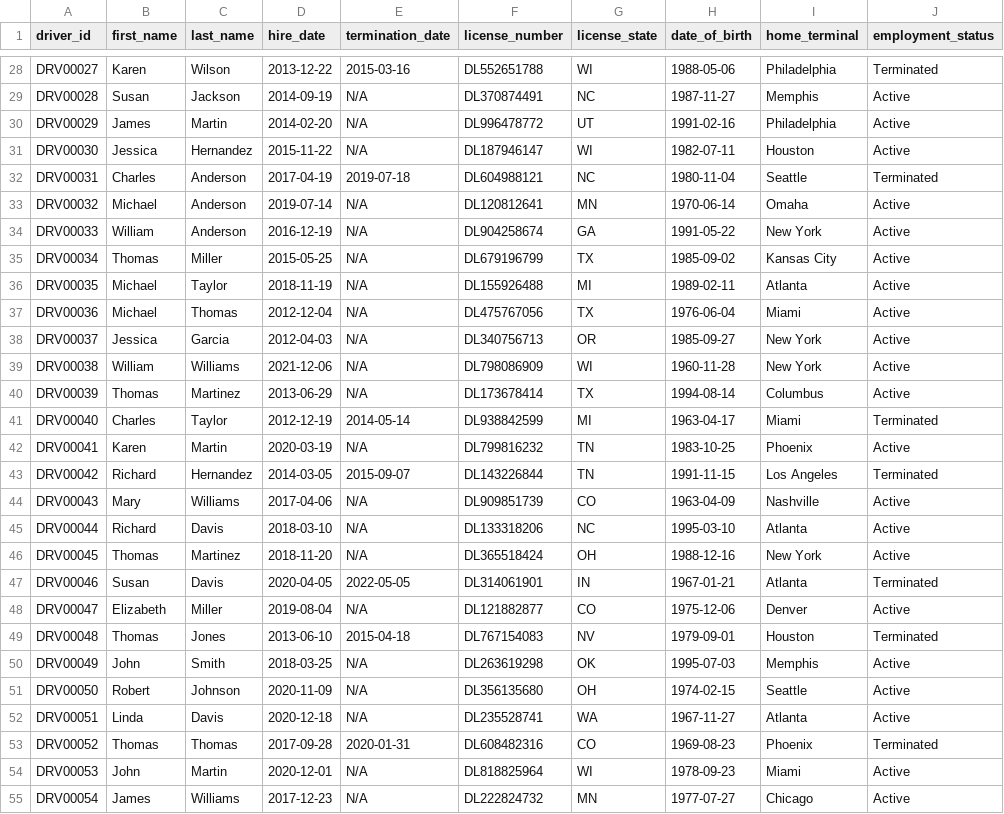
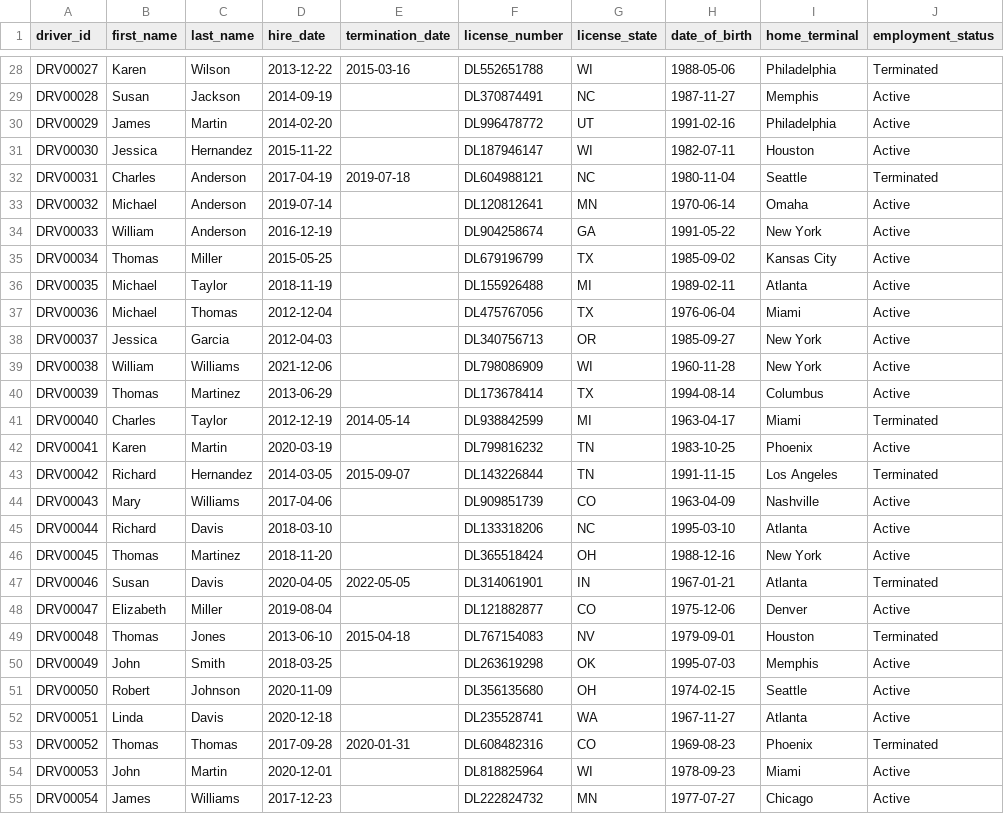
Before and after one commit to trantatdat06/KHO_DU_LIEU, a CSV file: 2_Cleaned_Data/drivers.csv, drawn as a sheet; only a part is shown, gaps mark what is left out; the diff covers the shown part only; the diff names each change by its address in the sheet, - before the commit and + after, or states it on an @@ line.

```diff
--- a/2_Cleaned_Data/drivers.csv
+++ b/2_Cleaned_Data/drivers.csv
-E29:E31 (termination_date): N/A
+E29:E31 (termination_date): (empty)
-E33:E40 (termination_date): N/A
+E33:E40 (termination_date): (empty)
-E42 (termination_date): N/A
+E42 (termination_date): (empty)
-E44:E46 (termination_date): N/A
+E44:E46 (termination_date): (empty)
-E48 (termination_date): N/A
+E48 (termination_date): (empty)
-E50:E52 (termination_date): N/A
+E50:E52 (termination_date): (empty)
-E54:E55 (termination_date): N/A
+E54:E55 (termination_date): (empty)
```
Also changed, not shown: 103 edited cells elsewhere in this file, 2_Cleaned_Data/safety_incidents.csv, 4 other files.
